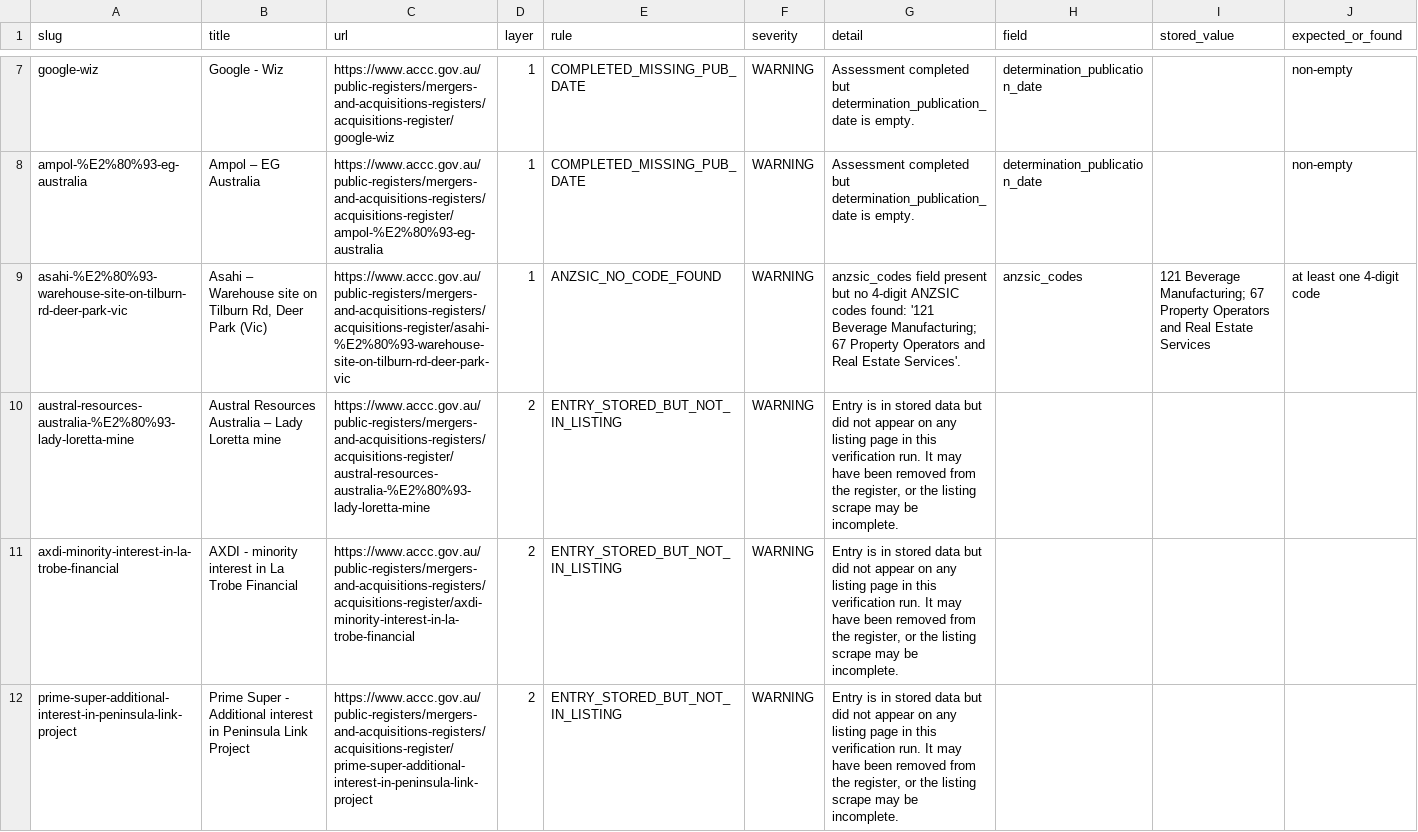
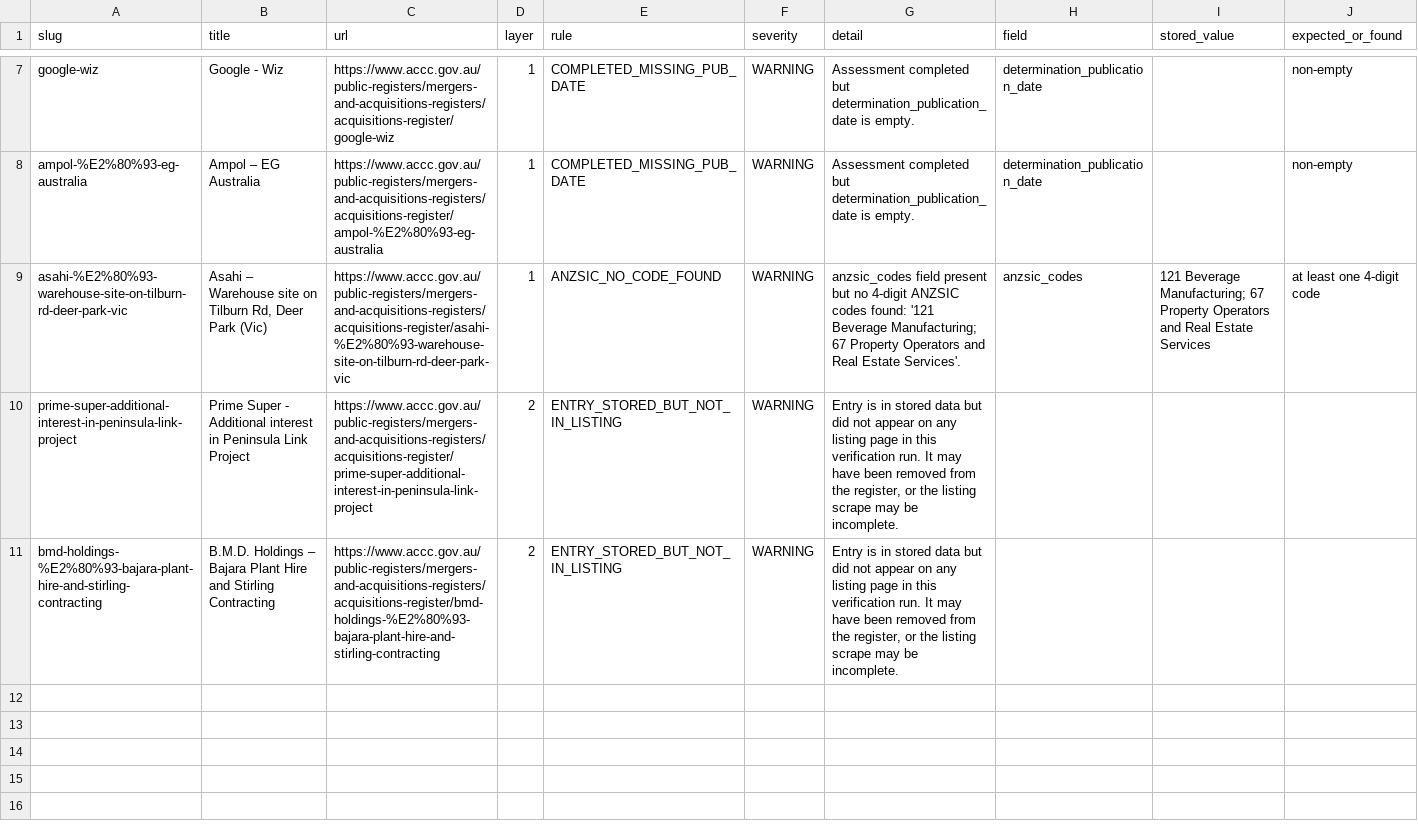
Before and after one commit to Test0112358/notification-check, a CSV file: data/verification_report.csv, drawn as a sheet; only a part is shown, gaps mark what is left out; removed rows and columns are numbered as before the commit, all else as after; the diff names each change by its address in the sheet, - before the commit and + after, or states it on an @@ line.

```diff
--- a/data/verification_report.csv
+++ b/data/verification_report.csv
-row 10: austral-resources-australia-%E2%80%93-lady-loretta-mine | Austral Resources Australia – Lady Loretta mine | https://www.accc.gov.au/public-registers/mergers-and-acquisitions-registers/acquisitions-register/austral-resources-australia-%E2%80%93-lady-loretta-mine | 2 | ENTRY_STORED_BUT_NOT_IN_LISTING | WARNING | Entry is in stored data but did not appear on any listing page in this verification run. It may have been removed from the register, or the listing scrape may be incomplete.
-row 11: axdi-minority-interest-in-la-trobe-financial | AXDI - minority interest in La Trobe Financial | https://www.accc.gov.au/public-registers/mergers-and-acquisitions-registers/acquisitions-register/axdi-minority-interest-in-la-trobe-financial | 2 | ENTRY_STORED_BUT_NOT_IN_LISTING | WARNING | Entry is in stored data but did not appear on any listing page in this verification run. It may have been removed from the register, or the listing scrape may be incomplete.
+row 11: bmd-holdings-%E2%80%93-bajara-plant-hire-and-stirling-contracting | B.M.D. Holdings – Bajara Plant Hire and Stirling Contracting | https://www.accc.gov.au/public-registers/mergers-and-acquisitions-registers/acquisitions-register/bmd-holdings-%E2%80%93-bajara-plant-hire-and-stirling-contracting | 2 | ENTRY_STORED_BUT_NOT_IN_LISTING | WARNING | Entry is in stored data but did not appear on any listing page in this verification run. It may have been removed from the register, or the listing scrape may be incomplete.
```
Also changed, not shown: 2 other files.
